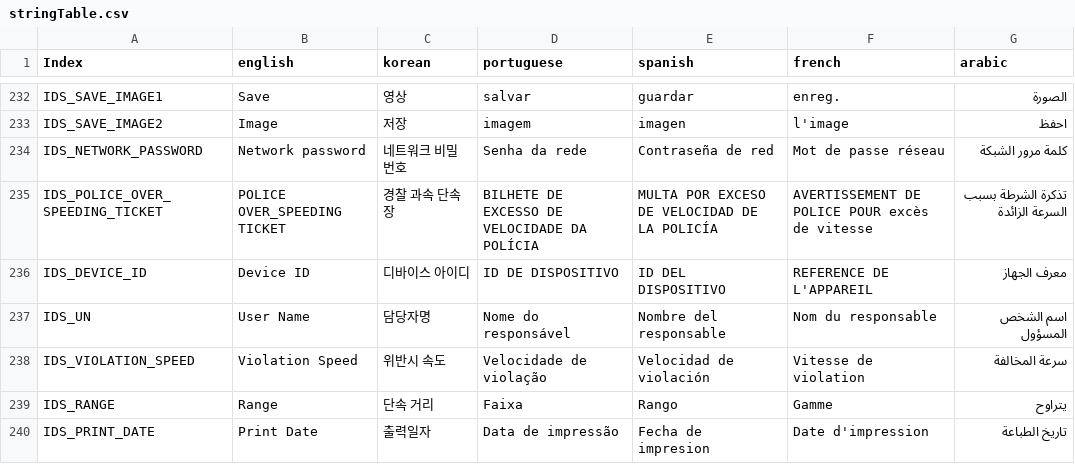
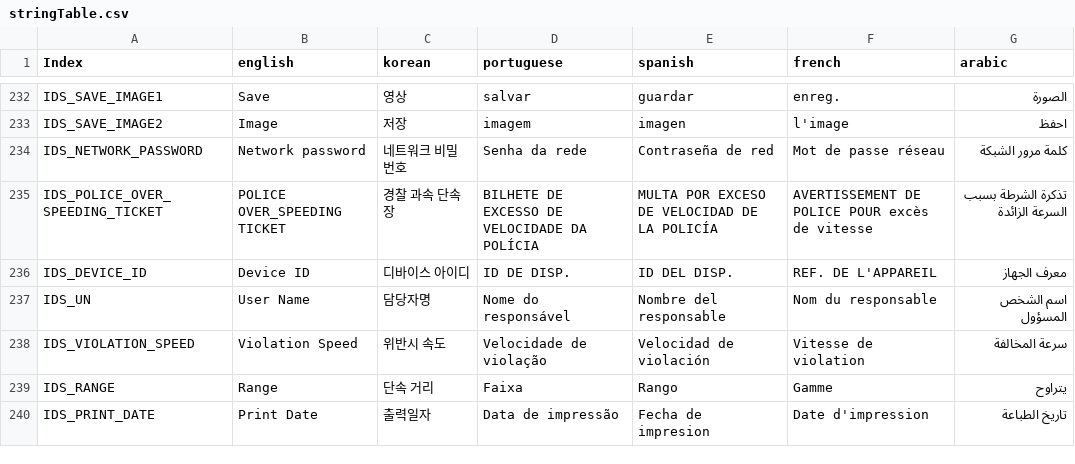
Before and after one commit to wruwami/TPCAM-M30, a CSV file: strings/stringTable.csv, drawn as a sheet; only a part is shown, gaps mark what is left out.

Commit message:
약어 변경
약어 변경

```diff
--- a/strings/stringTable.csv
+++ b/strings/stringTable.csv
@@ -235,3 +235,3 @@ IDS_NETWORK_PASSWORD,Network password,네트워크 비밀번호,Senha da rede,Co
 IDS_POLICE_OVER_SPEEDING_TICKET,POLICE OVER_SPEEDING TICKET,경찰 과속 단속장,BILHETE DE EXCESSO DE VELOCIDADE DA POLÍCIA,MULTA POR EXCESO DE VELOCIDAD DE LA POLICÍA,AVERTISSEMENT DE POLICE POUR excès de vitesse,تذكرة الشرطة بسبب السرعة الزائدة
-IDS_DEVICE_ID,Device ID,디바이스 아이디,ID DE DISPOSITIVO,ID DEL DISPOSITIVO,REFERENCE DE L'APPAREIL,معرف الجهاز
+IDS_DEVICE_ID,Device ID,디바이스 아이디,ID DE DISP.,ID DEL DISP.,REF. DE L'APPAREIL,معرف الجهاز
 IDS_UN,User Name,담당자명,Nome do responsável,Nombre del responsable,Nom du responsable,اسم الشخص المسؤول
```
